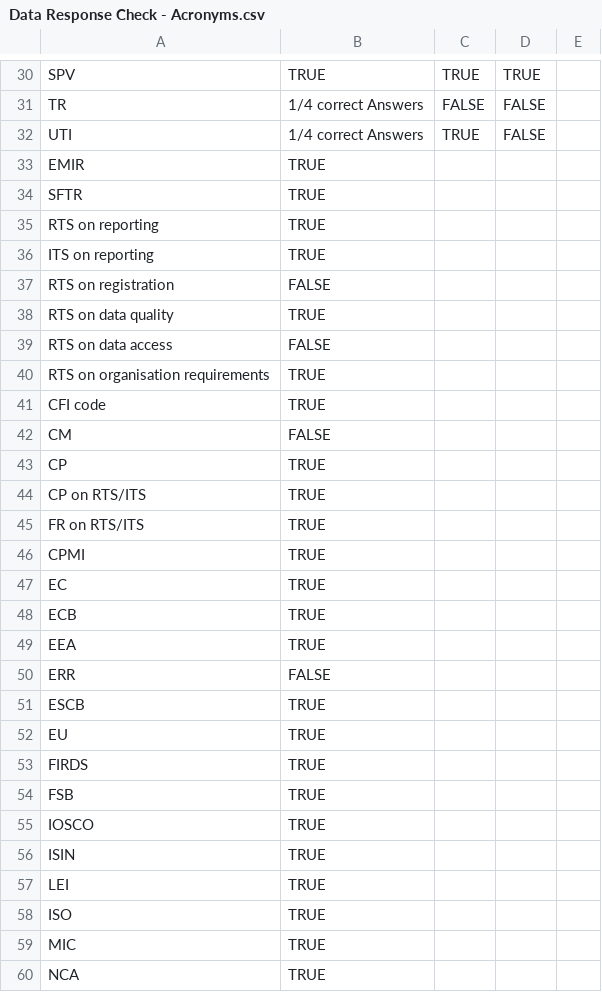
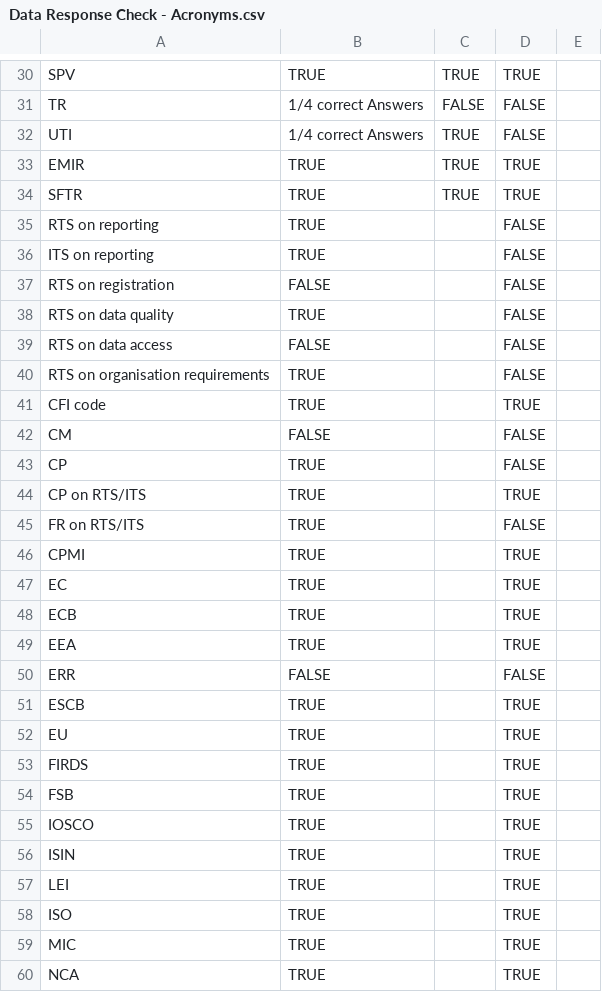
Before and after one commit to jaswanthDuddu/FinGPT---Regulatory-Data, a CSV file: Data Response Check - Acronyms.csv, drawn as a sheet; only a part is shown, gaps mark what is left out; the diff covers the shown part only.

```diff
--- a/Data Response Check - Acronyms.csv
+++ b/Data Response Check - Acronyms.csv
@@ -32,29 +32,29 @@ TR,1/4 correct Answers,FALSE,FALSE,
 UTI,1/4 correct Answers,TRUE,FALSE,
-EMIR,TRUE,,,
-SFTR,TRUE,,,
-RTS on reporting,TRUE,,,
-ITS on reporting,TRUE,,,
-RTS on registration,FALSE,,,
-RTS on data quality,TRUE,,,
-RTS on data access,FALSE,,,
-RTS on organisation requirements,TRUE,,,
-CFI code,TRUE,,,
-CM,FALSE,,,
-CP,TRUE,,,
-CP on RTS/ITS,TRUE,,,
-FR on RTS/ITS,TRUE,,,
-CPMI,TRUE,,,
-EC,TRUE,,,
-ECB,TRUE,,,
-EEA,TRUE,,,
-ERR,FALSE,,,
-ESCB,TRUE,,,
-EU,TRUE,,,
-FIRDS,TRUE,,,
-FSB,TRUE,,,
-IOSCO,TRUE,,,
-ISIN,TRUE,,,
-LEI,TRUE,,,
-ISO,TRUE,,,
-MIC,TRUE,,,
-NCA,TRUE,,,
+EMIR,TRUE,TRUE,TRUE,
+SFTR,TRUE,TRUE,TRUE,
+RTS on reporting,TRUE,,FALSE,
+ITS on reporting,TRUE,,FALSE,
+RTS on registration,FALSE,,FALSE,
+RTS on data quality,TRUE,,FALSE,
+RTS on data access,FALSE,,FALSE,
+RTS on organisation requirements,TRUE,,FALSE,
+CFI code,TRUE,,TRUE,
+CM,FALSE,,FALSE,
+CP,TRUE,,FALSE,
+CP on RTS/ITS,TRUE,,TRUE,
+FR on RTS/ITS,TRUE,,FALSE,
+CPMI,TRUE,,TRUE,
+EC,TRUE,,TRUE,
+ECB,TRUE,,TRUE,
+EEA,TRUE,,TRUE,
+ERR,FALSE,,FALSE,
+ESCB,TRUE,,TRUE,
+EU,TRUE,,TRUE,
+FIRDS,TRUE,,TRUE,
+FSB,TRUE,,TRUE,
+IOSCO,TRUE,,TRUE,
+ISIN,TRUE,,TRUE,
+LEI,TRUE,,TRUE,
+ISO,TRUE,,TRUE,
+MIC,TRUE,,TRUE,
+NCA,TRUE,,TRUE,
```
Also changed, not shown: 87 edited cells elsewhere in this file.
